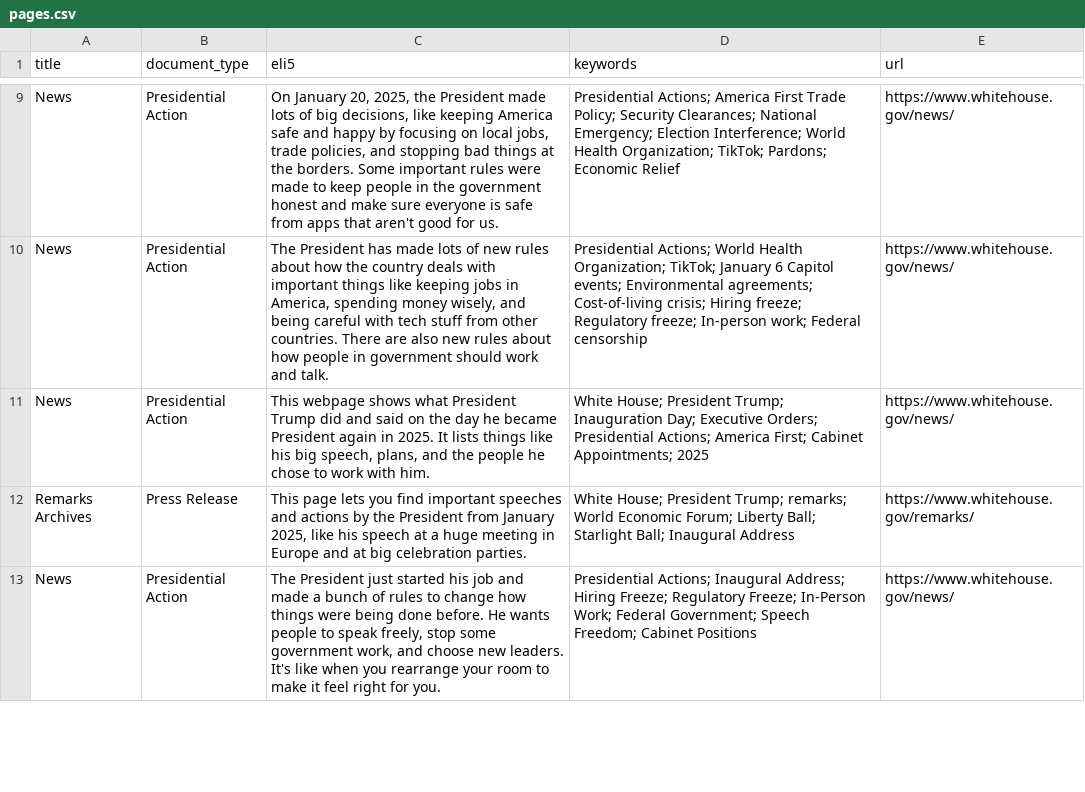
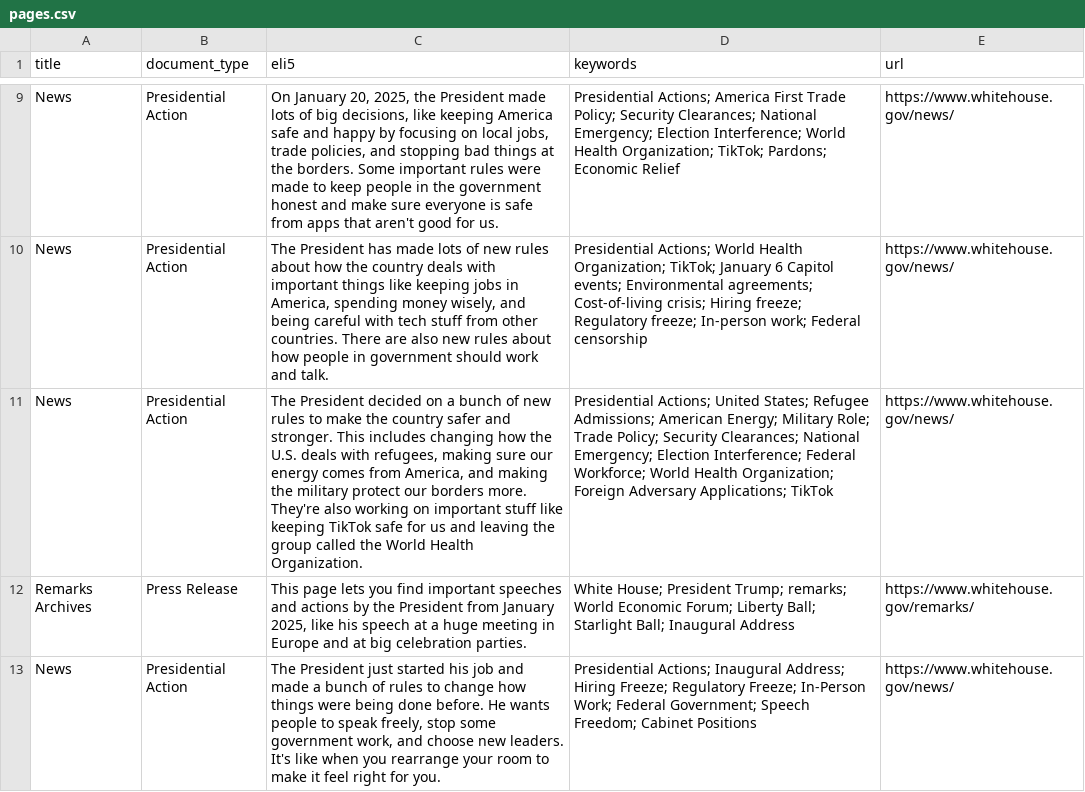
Before and after one commit to mjbommar/wh-pa, a CSV file: pages.csv, drawn as a sheet; only a part is shown, gaps mark what is left out; the diff names each change by its address in the sheet, - before the commit and + after, or states it on an @@ line.

```diff
--- a/pages.csv
+++ b/pages.csv
-C11 (eli5): This webpage shows what President Trump did and said on the day he became President again in 2025. It lists things like his big speech, plans, and the people he chose to work with him.
+C11 (eli5): The President decided on a bunch of new rules to make the country safer and stronger. This includes changing how the U.S. deals with refugees, making sure our energy comes from America, and making the military protect our borders more. They're also working on important stuff like keeping TikTok safe for us and leaving the group called the World Health Organization.
-D11 (keywords): White House; President Trump; Inauguration Day; Executive Orders; Presidential Actions; America First; Cabinet Appointments; 2025
+D11 (keywords): Presidential Actions; United States; Refugee Admissions; American Energy; Military Role; Trade Policy; Security Clearances; National Emergency; Election Interference; Federal Workforce; World Health Organization; Foreign Adversary Applications; TikTok
```
Also changed, not shown: 3 other files.
